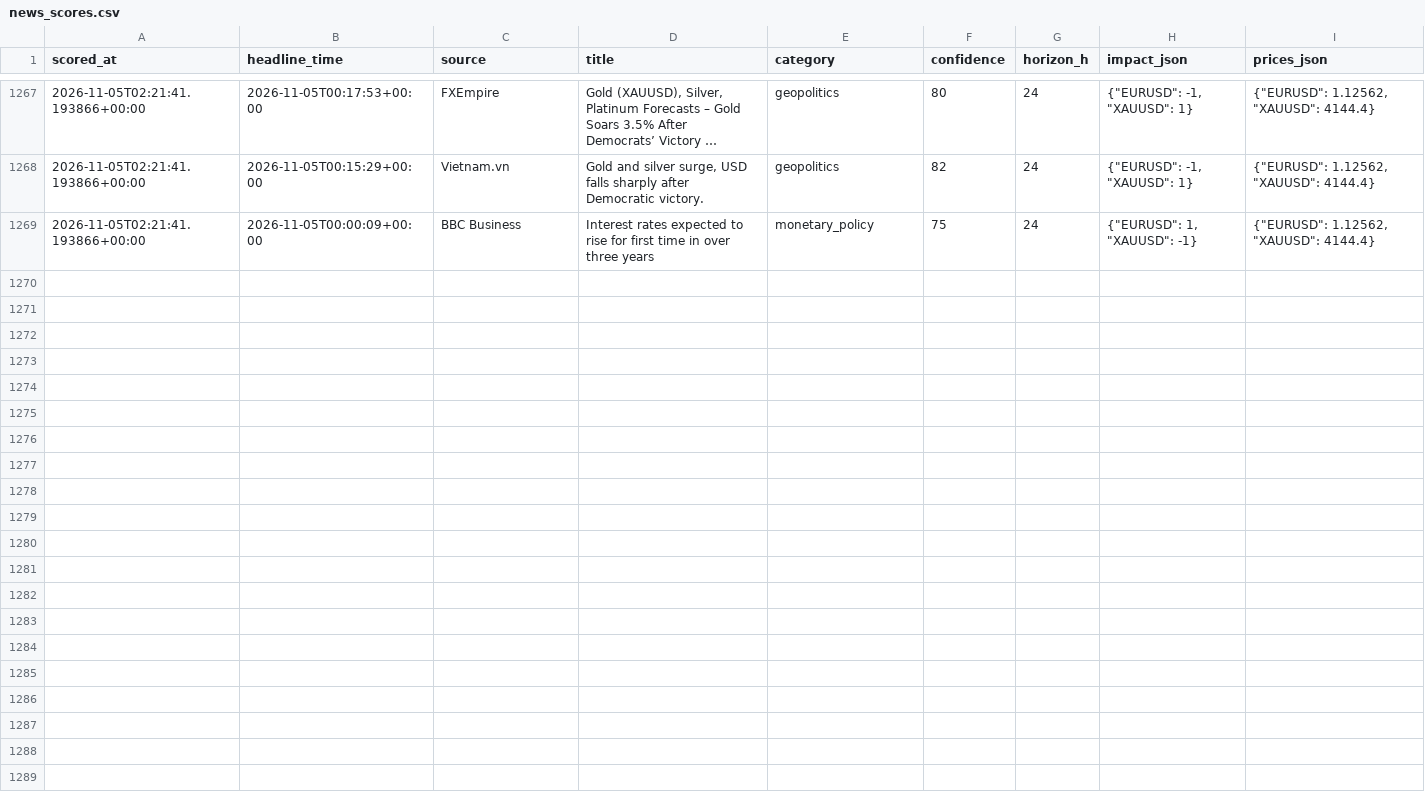
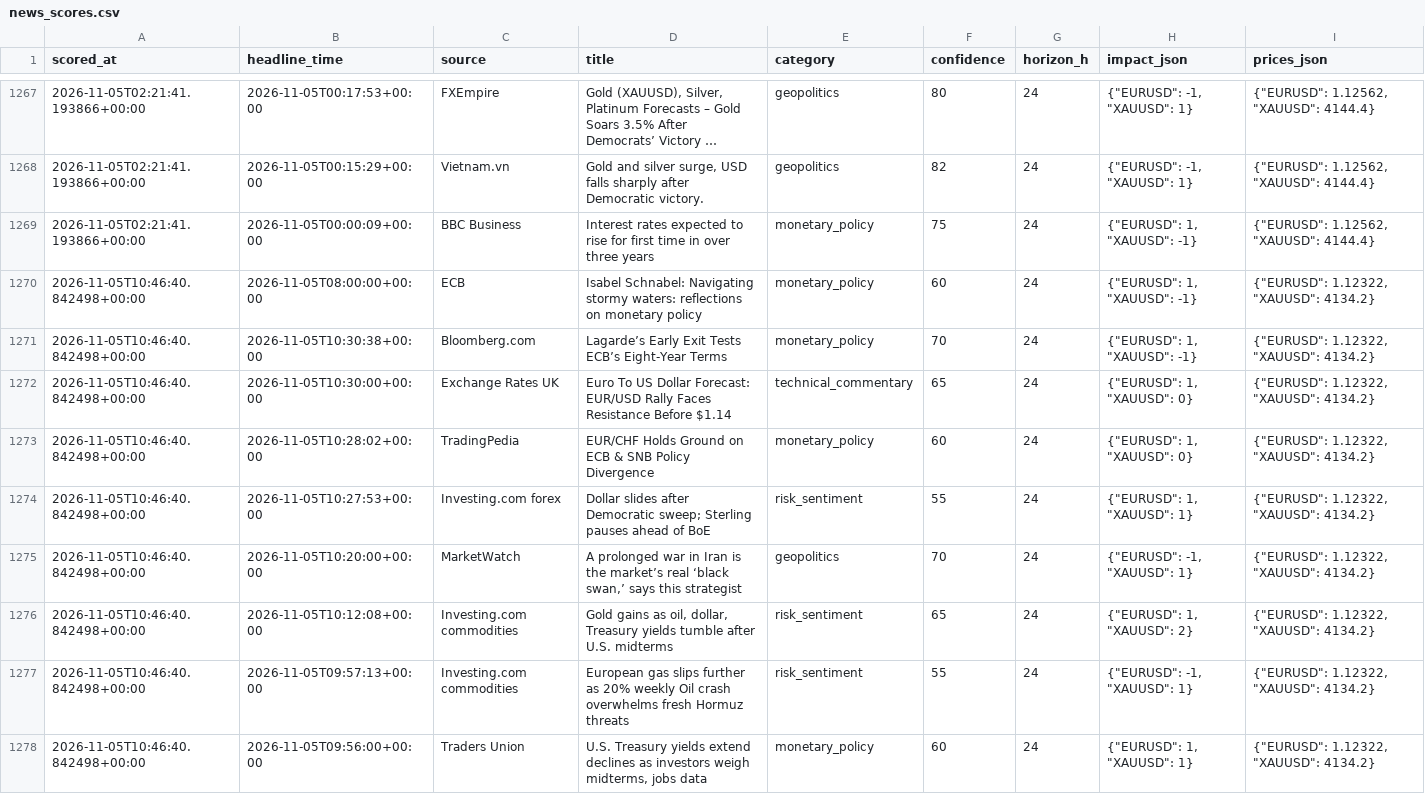
Before and after one commit to sobhansbp/Trade-, a CSV file: journal/news_scores.csv, drawn as a sheet; only a part is shown, gaps mark what is left out; long unchanged cells end in …; the diff covers the shown part only.

```diff
--- a/journal/news_scores.csv
+++ b/journal/news_scores.csv
@@ -1269 +1269,10 @@ scored_at,headline_time,source,title,category,confidence,horizon_h,impact_json,p
 2026-11-05T02:21:41.193866+00:00,2026-11-05T00:00:09+00:00,BBC Business,Interest rates expected to rise for first time in over three years,monetary_policy,75,24,"{""EURUSD"": 1, ""XAUUSD"": -1}","{""EURUSD"": 1.12562, ""XAUUSD"": 4144.4}"
+2026-11-05T10:46:40.842498+00:00,2026-11-05T08:00:00+00:00,ECB,Isabel Schnabel: Navigating stormy waters: reflections on monetary policy,monetary_policy,60,24,"{""EURUSD"": 1, ""XAUUSD"": -1}","{""EURUSD"": 1.12322, ""XAUUSD"": 4134.2}"
+2026-11-05T10:46:40.842498+00:00,2026-11-05T10:30:38+00:00,Bloomberg.com,Lagarde’s Early Exit Tests ECB’s Eight-Year Terms,monetary_policy,70,24,"{""EURUSD"": 1, ""XAUUSD"": -1}","{""EURUSD"": 1.12322, ""XAUUSD"": 4134.2}"
+2026-11-05T10:46:40.842498+00:00,2026-11-05T10:30:00+00:00,Exchange Rates UK,Euro To US Dollar Forecast: EUR/USD Rally Faces Resistance Before $1.14,technical_commentary,65,24,"{""EURUSD"": 1, ""XAUUSD"": 0}","{""EURUSD"": 1.12322, ""XAUUSD"": 4134.2}"
+2026-11-05T10:46:40.842498+00:00,2026-11-05T10:28:02+00:00,TradingPedia,EUR/CHF Holds Ground on ECB & SNB Policy Divergence,monetary_policy,60,24,"{""EURUSD"": 1, ""XAUUSD"": 0}","{""EURUSD"": 1.12322, ""XAUUSD"": 4134.2}"
+2026-11-05T10:46:40.842498+00:00,2026-11-05T10:27:53+00:00,Investing.com forex,Dollar slides after Democratic sweep; Sterling pauses ahead of BoE,risk_sentiment,55,24,"{""EURUSD"": 1, ""XAUUSD"": 1}","{""EURUSD"": 1.12322, ""XAUUSD"": 4134.2}"
+2026-11-05T10:46:40.842498+00:00,2026-11-05T10:20:00+00:00,MarketWatch,"A prolonged war in Iran is the market’s real ‘black swan,’ says this strategist",geopolitics,70,24,"{""EURUSD"": -1, ""XAUUSD"": 1}","{""EURUSD"": 1.12322, ""XAUUSD"": 4134.2}"
+2026-11-05T10:46:40.842498+00:00,2026-11-05T10:12:08+00:00,Investing.com commodities,"Gold gains as oil, dollar, Treasury yields tumble after U.S. midterms",risk_sentiment,65,24,"{""EURUSD"": 1, ""XAUUSD"": 2}","{""EURUSD"": 1.12322, ""XAUUSD"": 4134.2}"
+2026-11-05T10:46:40.842498+00:00,2026-11-05T09:57:13+00:00,Investing.com commodities,European gas slips further as 20% weekly Oil crash overwhelms fresh Hormuz threats,risk_sentiment,55,24,"{""EURUSD"": -1, ""XAUUSD"": 1}","{""EURUSD"": 1.12322, ""XAUUSD"": 4134.2}"
+2026-11-05T10:46:40.842498+00:00,2026-11-05T09:56:00+00:00,Traders Union,"U.S. Treasury yields extend declines as investors weigh midterms, jobs data",monetary_policy,60,24,"{""EURUSD"": 1, ""XAUUSD"": 1}","{""EURUSD"": 1.12322, ""XAUUSD"": 4134.2}"
```
Also changed, not shown: 9 added rows elsewhere in this file, journal/paper_equity.csv, journal/signals.csv, 3 other files.
